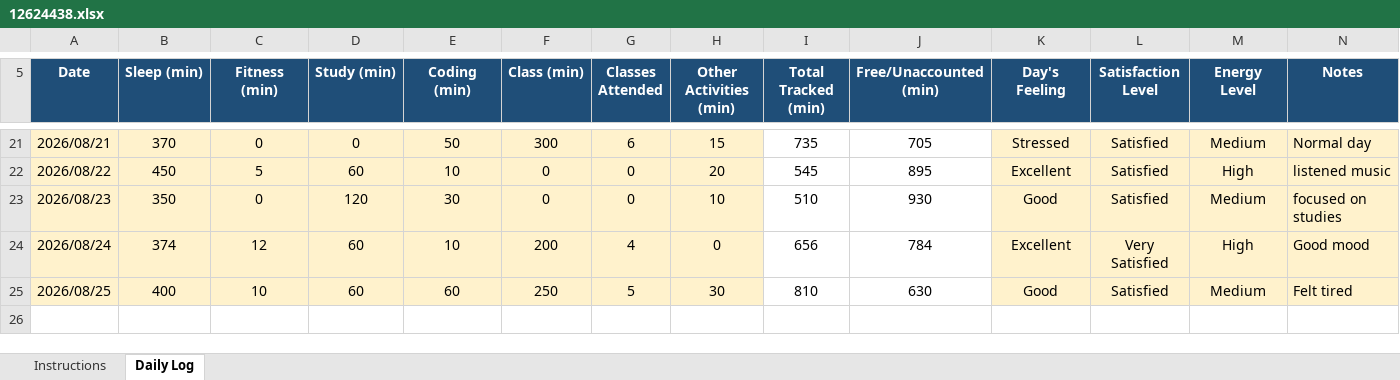
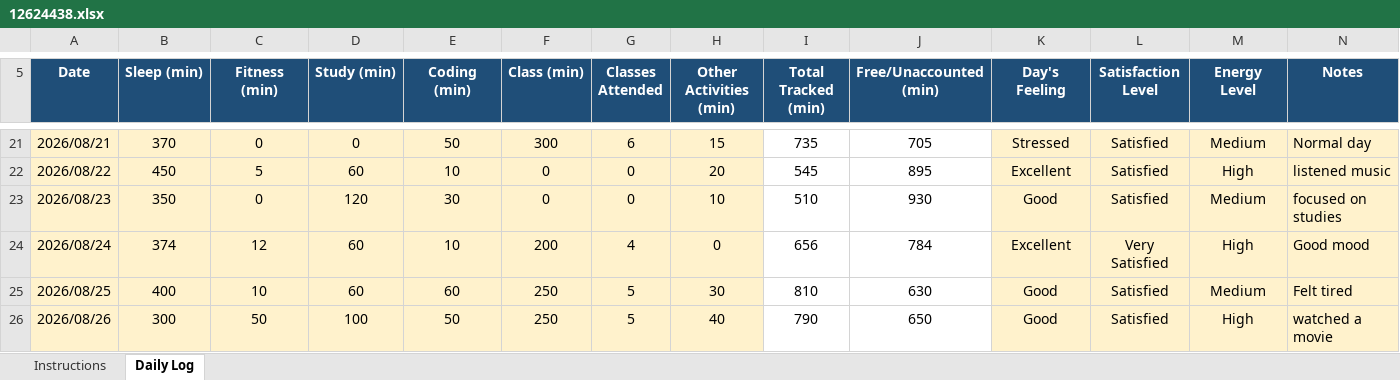
Before and after one commit to parulsinha01/CAP-776, an Excel workbook: 12624438.xlsx, sheet Daily Log, drawn as a sheet; only a part is shown, gaps mark what is left out; values as stored, in another font and other column widths than the file's, no borders; conditional formats not drawn; the diff names each change by its address in the sheet, - before the commit and + after, or states it on an @@ line.

Commit message:
Add files via upload

```diff
--- a/12624438.xlsx (sheet Daily Log)
+++ b/12624438.xlsx (sheet Daily Log)
+row 26: 2026/08/26 | 300 | 50 | 100 | 50 | 250 | 5 | 40 | 790 | 650 | Good | Satisfied | High | watched a movie
```
